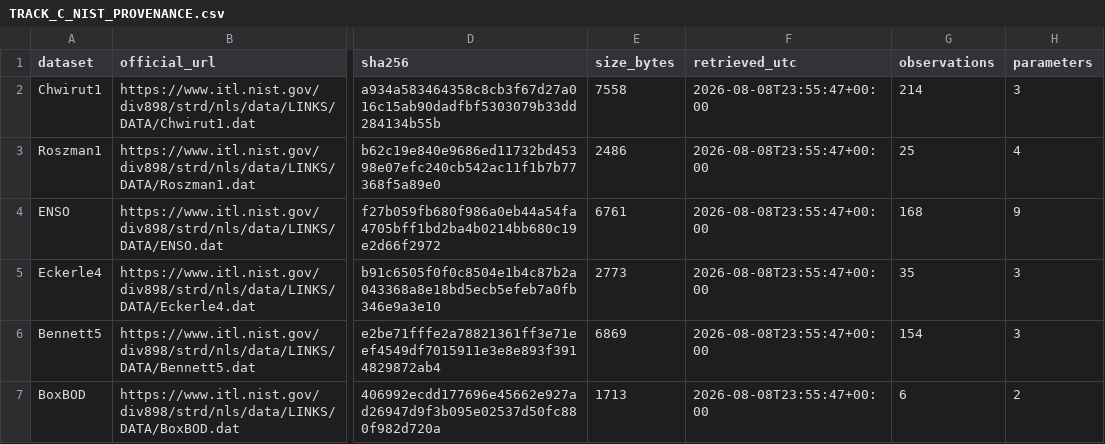
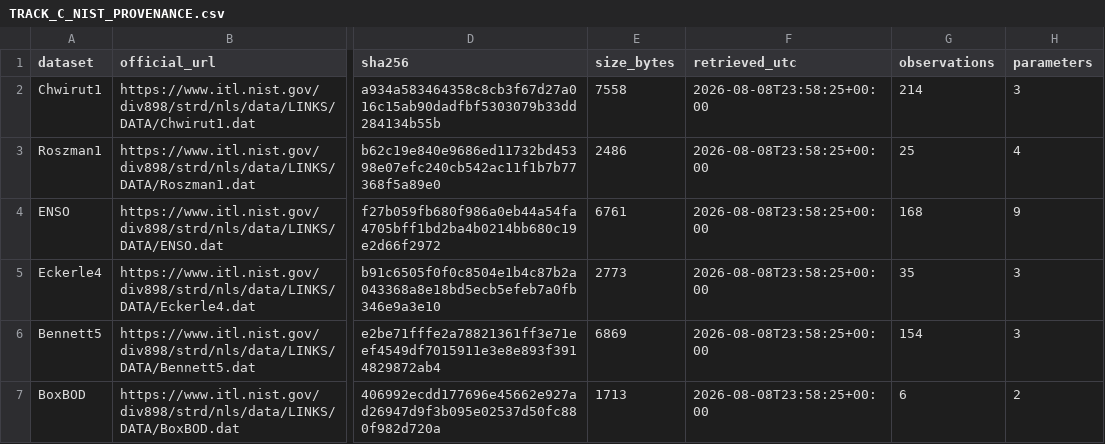
Before and after one commit to xwxkj/BasinGraph, a CSV file: protocols/evidence_extension_v1/track_c/TRACK_C_NIST_PROVENANCE.csv, drawn as a sheet; only a part is shown, gaps mark what is left out; the diff names each change by its address in the sheet, - before the commit and + after, or states it on an @@ line.

```diff
--- a/protocols/evidence_extension_v1/track_c/TRACK_C_NIST_PROVENANCE.csv
+++ b/protocols/evidence_extension_v1/track_c/TRACK_C_NIST_PROVENANCE.csv
-F2:F7 (retrieved_utc): 2026-08-08T23:55:47+00:00
+F2:F7 (retrieved_utc): 2026-08-08T23:58:25+00:00
```
Also changed, not shown: protocols/evidence_extension_v1/track_c/MANIFEST_SHA256.csv, 3 other files.
